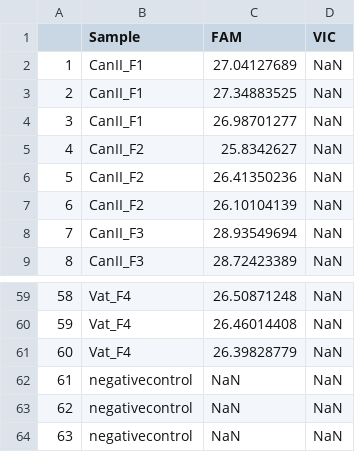
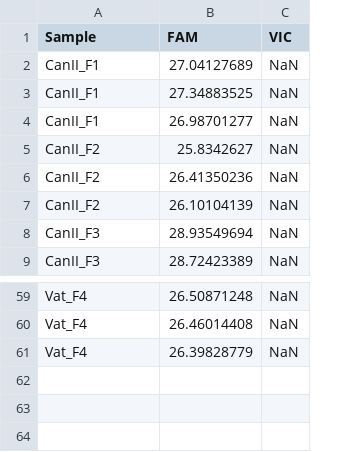
Before and after one commit to melissanaugle/Symbiont_qPCR, a CSV file: cleandata/08_05_20_fields1-4.csv, drawn as a sheet; only a part is shown, gaps mark what is left out; the diff names each change by its address in the sheet, - before the commit and + after, or states it on an @@ line.

```diff
--- a/cleandata/08_05_20_fields1-4.csv
+++ b/cleandata/08_05_20_fields1-4.csv
-column A, rows 2-9: 1 | 2 | 3 | 4 | 5 | 6 | 7 | 8; rows 59-61: 58 | 59 | 60
-row 62: 61 | negativecontrol | NaN | NaN
-row 63: 62 | negativecontrol | NaN | NaN
-row 64: 63 | negativecontrol | NaN | NaN
```
Also changed, not shown: cleandata/10_14_20_fields5-8.csv, cleandata/12_14_20_redos.csv, 17 other files.
